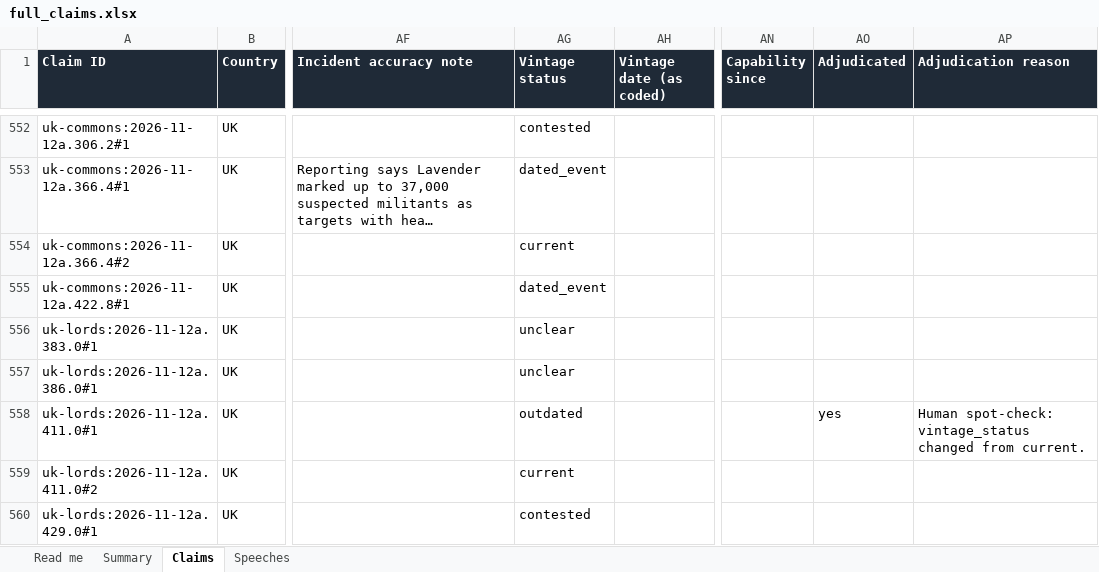
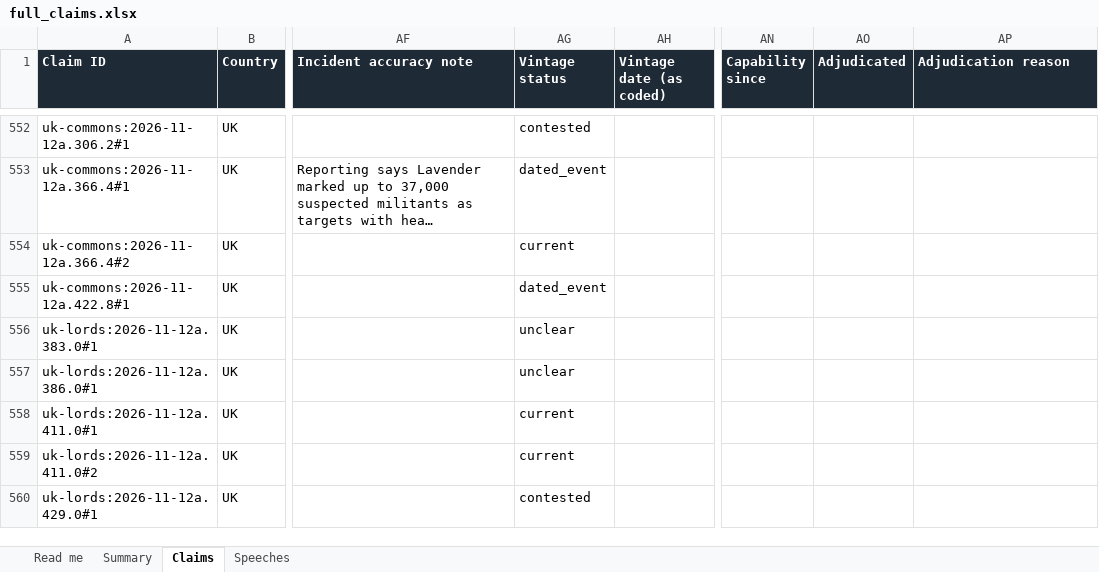
Before and after one commit to mrmarmac/legislator-lag, an Excel workbook: outputs/full_claims.xlsx, sheet Claims, drawn as a sheet; only a part is shown, gaps mark what is left out; long unchanged cells end in …; values as stored, in another font and other column widths than the file's, no borders; the diff names each change by its address in the sheet, - before the commit and + after, or states it on an @@ line.

```diff
--- a/outputs/full_claims.xlsx (sheet Claims)
+++ b/outputs/full_claims.xlsx (sheet Claims)
-AG558 (Vintage status): outdated
+AG558 (Vintage status): current
-AO558 (Adjudicated): yes
+AO558 (Adjudicated): (empty)
-AP558 (Adjudication reason): Human spot-check: vintage_status changed from current.
+AP558 (Adjudication reason): (empty)
```
Also changed, not shown: 9 other files.
